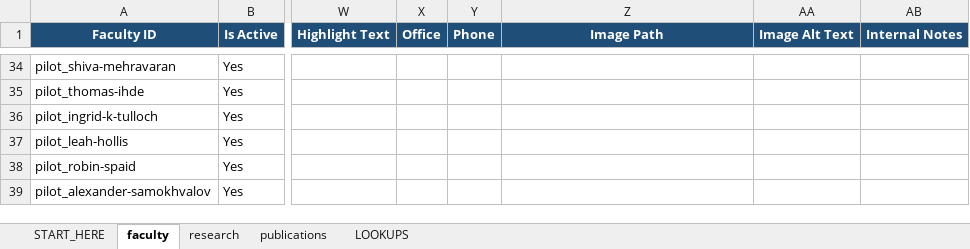
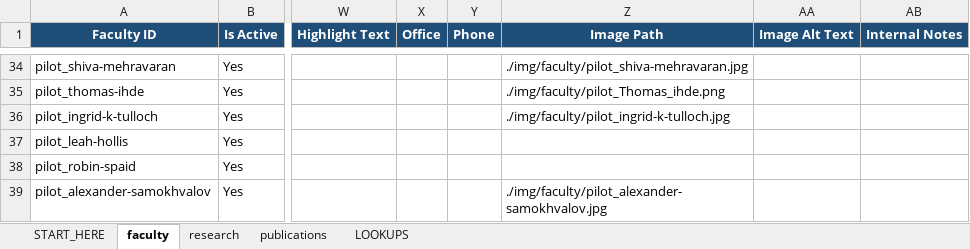
Before and after one commit to MorganRCMI/rcmi-idc-website, an Excel workbook: workbook/rcmi_content.xlsx, sheet faculty, drawn as a sheet; only a part is shown, gaps mark what is left out; values as stored, in another font and other column widths than the file's, no borders; the diff covers the shown part only; the diff names each change by its address in the sheet, - before the commit and + after, or states it on an @@ line.

```diff
--- a/workbook/rcmi_content.xlsx (sheet faculty)
+++ b/workbook/rcmi_content.xlsx (sheet faculty)
-Z34 (Image Path): (empty)
+Z34 (Image Path): ./img/faculty/pilot_shiva-mehravaran.jpg
-Z35 (Image Path): (empty)
+Z35 (Image Path): ./img/faculty/pilot_Thomas_ihde.png
-Z36 (Image Path): (empty)
+Z36 (Image Path): ./img/faculty/pilot_ingrid-k-tulloch.jpg
-Z39 (Image Path): (empty)
+Z39 (Image Path): ./img/faculty/pilot_alexander-samokhvalov.jpg
```
Also changed, not shown: 39 edited cells elsewhere in this sheet, 11 other files.
